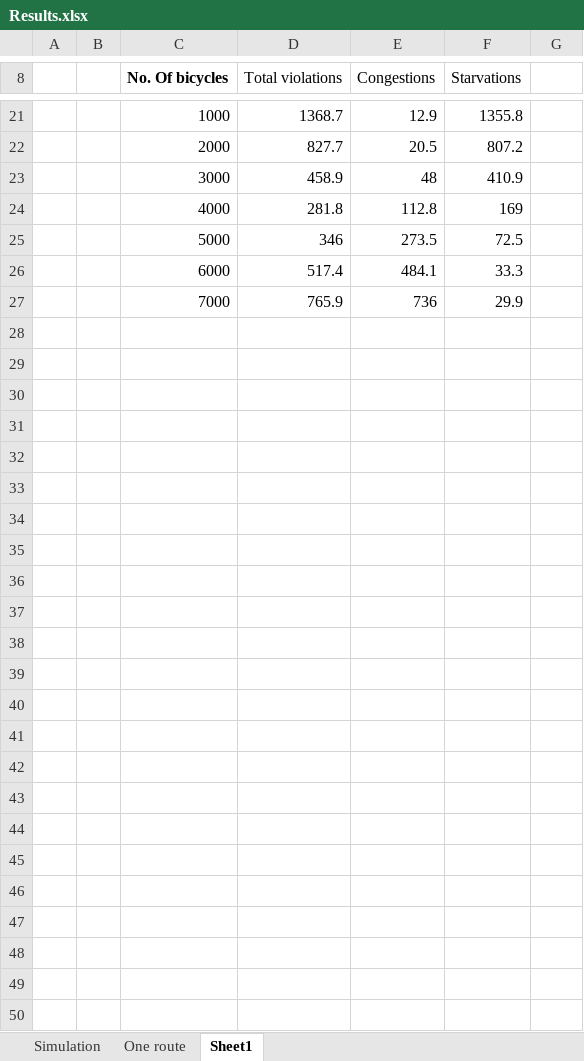
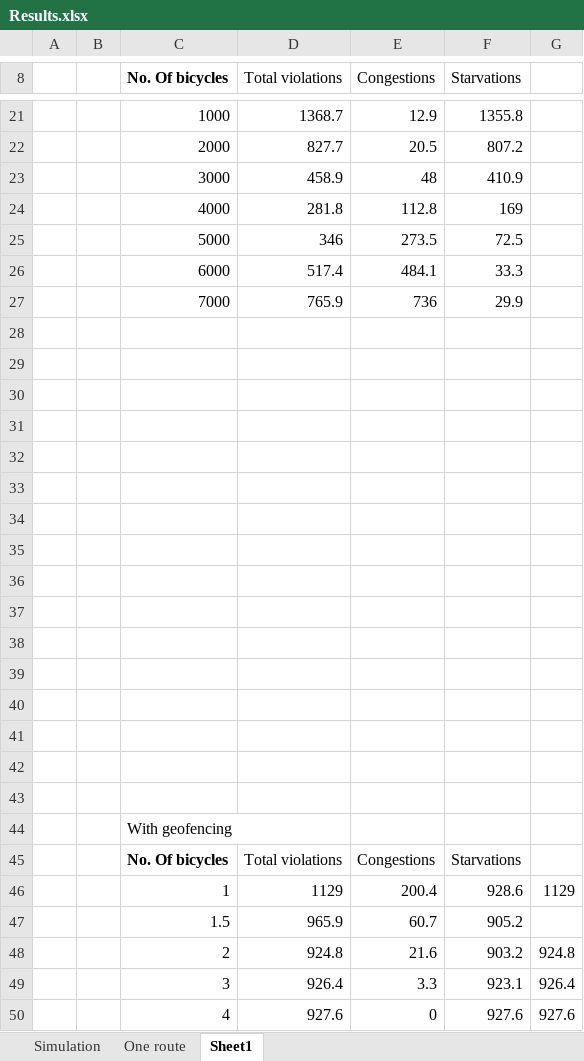
Before and after one commit to kristinehagen/Master, an Excel workbook: Results.xlsx, sheet Sheet1, drawn as a sheet; only a part is shown, gaps mark what is left out; values as stored, in another font and other column widths than the file's, no borders; charts and pictures not drawn; the diff names each change by its address in the sheet, - before the commit and + after, or states it on an @@ line.

```diff
--- a/Results.xlsx (sheet Sheet1)
+++ b/Results.xlsx (sheet Sheet1)
+row 28: (empty)
+row 29: (empty)
+row 30: (empty)
+row 31: (empty)
+row 32: (empty)
+row 33: (empty)
+row 34: (empty)
+row 35: (empty)
+row 36: (empty)
+row 37: (empty)
+row 38: (empty)
+row 39: (empty)
+row 40: (empty)
+row 41: (empty)
+row 42: (empty)
+row 43: (empty)
+row 44:  |  | With geofencing
+row 45:  |  | No. Of bicycles | Total violations | Congestions | Starvations
+row 46:  |  | 1 | 1129 | 200.4 | 928.6 | 1129
+row 47:  |  | 1.5 | 965.9 | 60.7 | 905.2
+row 48:  |  | 2 | 924.8 | 21.6 | 903.2 | 924.8
+row 49:  |  | 3 | 926.4 | 3.3 | 923.1 | 926.4
+row 50:  |  | 4 | 927.6 | 0 | 927.6 | 927.6
```
Also changed, not shown: sheet Simulation, hidden cells, charts or pictures.
